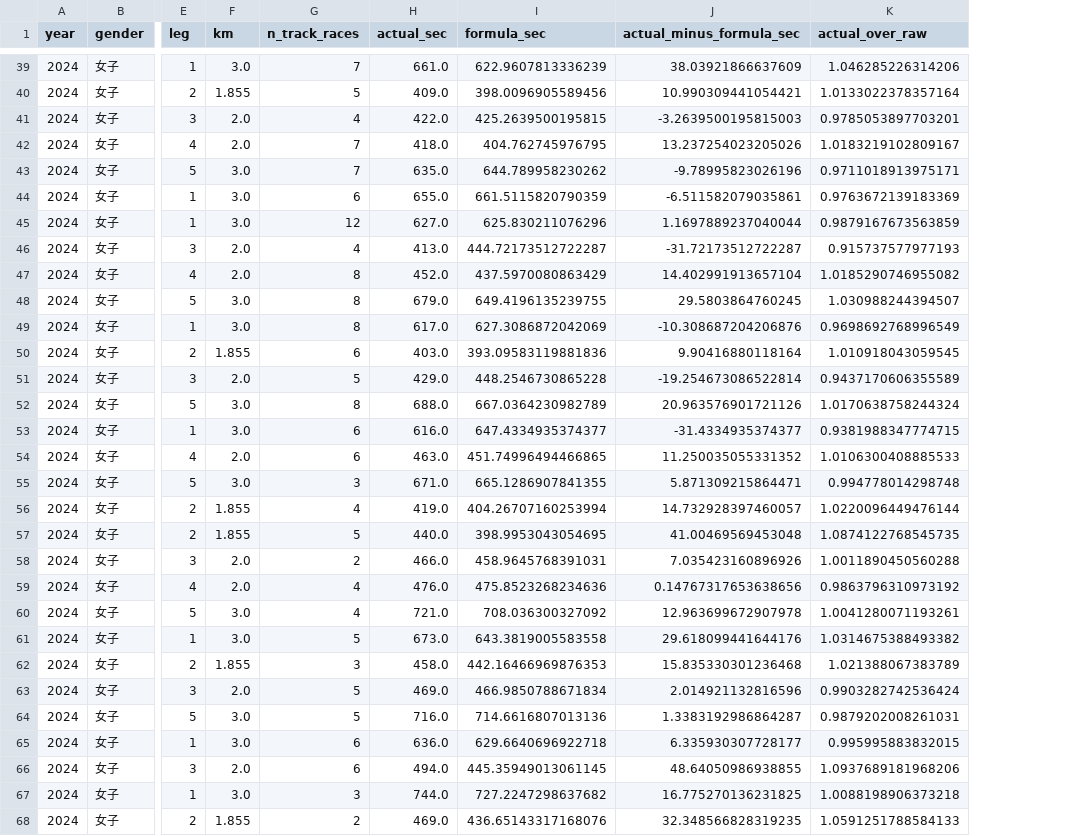
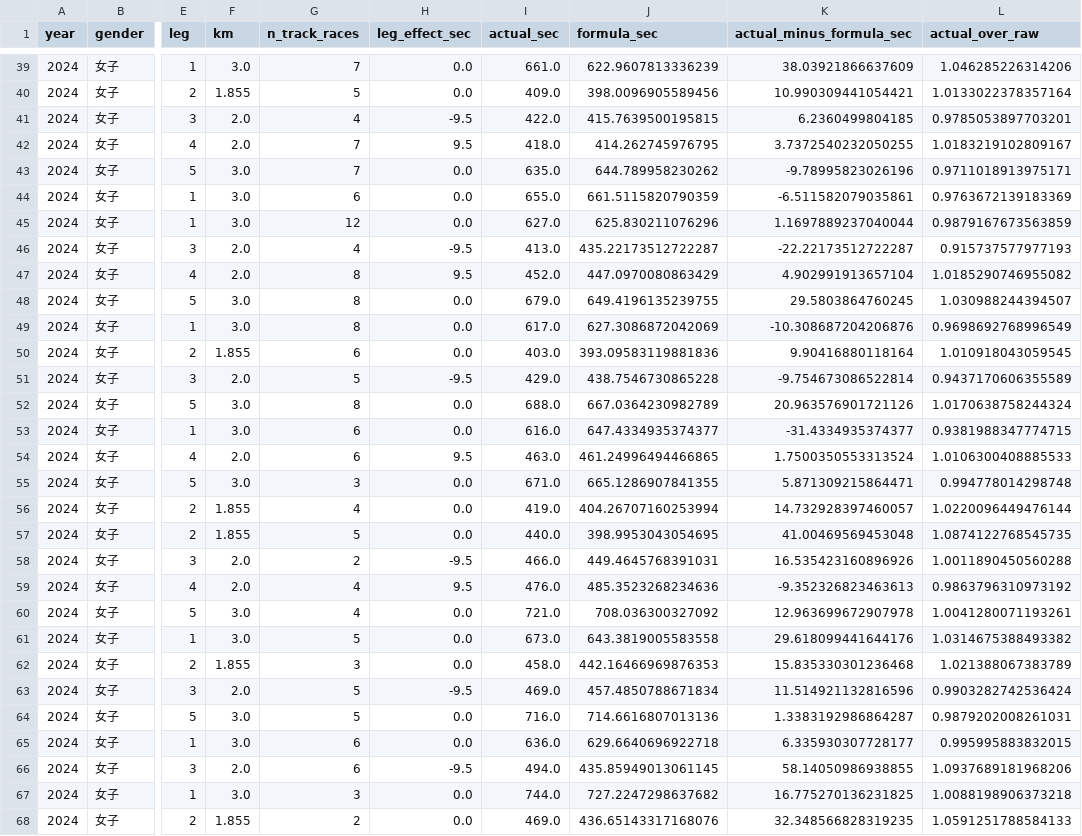
Before and after one commit to tatsuki-github/INBOX, a CSV file: out/analysis/aragyoku_2026_historical_track_backtest.csv, drawn as a sheet; only a part is shown, gaps mark what is left out; addresses are those after the commit; the diff covers the shown part only; the diff names each change by its address in the sheet, - before the commit and + after, or states it on an @@ line.

```diff
--- a/out/analysis/aragyoku_2026_historical_track_backtest.csv
+++ b/out/analysis/aragyoku_2026_historical_track_backtest.csv
+column H (leg_effect_sec), rows 39-68: 0.0 | 0.0 | -9.5 | 9.5 | 0.0 | 0.0 | 0.0 | -9.5 | 9.5 | 0.0 | 0.0 | 0.0 | -9.5 | 0.0 | 0.0 | 9.5 | 0.0 | 0.0 | 0.0 | -9.5 | 9.5 | 0.0 | 0.0 | 0.0 | -9.5 | 0.0 | 0.0 | -9.5 | 0.0 | 0.0
-J41 (formula_sec): 425.2639500195815
+J41 (formula_sec): 415.7639500195815
-K41 (actual_minus_formula_sec): -3.2639500195815003
+K41 (actual_minus_formula_sec): 6.2360499804185
-J42 (formula_sec): 404.762745976795
+J42 (formula_sec): 414.262745976795
-K42 (actual_minus_formula_sec): 13.237254023205026
+K42 (actual_minus_formula_sec): 3.7372540232050255
-J46 (formula_sec): 444.72173512722287
+J46 (formula_sec): 435.22173512722287
-K46 (actual_minus_formula_sec): -31.72173512722287
+K46 (actual_minus_formula_sec): -22.22173512722287
-J47 (formula_sec): 437.5970080863429
+J47 (formula_sec): 447.0970080863429
-K47 (actual_minus_formula_sec): 14.402991913657104
+K47 (actual_minus_formula_sec): 4.902991913657104
-J51 (formula_sec): 448.2546730865228
+J51 (formula_sec): 438.7546730865228
-K51 (actual_minus_formula_sec): -19.254673086522814
+K51 (actual_minus_formula_sec): -9.754673086522814
-J54 (formula_sec): 451.74996494466865
+J54 (formula_sec): 461.24996494466865
-K54 (actual_minus_formula_sec): 11.250035055331352
+K54 (actual_minus_formula_sec): 1.7500350553313524
-J58 (formula_sec): 458.9645768391031
+J58 (formula_sec): 449.4645768391031
-K58 (actual_minus_formula_sec): 7.035423160896926
+K58 (actual_minus_formula_sec): 16.535423160896926
-J59 (formula_sec): 475.8523268234636
+J59 (formula_sec): 485.3523268234636
-K59 (actual_minus_formula_sec): 0.14767317653638656
+K59 (actual_minus_formula_sec): -9.352326823463613
-J63 (formula_sec): 466.9850788671834
+J63 (formula_sec): 457.4850788671834
-K63 (actual_minus_formula_sec): 2.014921132816596
+K63 (actual_minus_formula_sec): 11.514921132816596
-J66 (formula_sec): 445.35949013061145
+J66 (formula_sec): 435.85949013061145
-K66 (actual_minus_formula_sec): 48.64050986938855
+K66 (actual_minus_formula_sec): 58.14050986938855
```
Also changed, not shown: 28 edited cells elsewhere in this file, input/external/drive/shared/大会/2026年度/1014-1015_荒玉中体連駅伝/区間オーダー_SB予想_coverage.csv, input/external/drive/shared/大会/2026年度/1014-1015_荒玉中体連駅伝/女子区間オーダー_SB予想_coverage.csv, 38 other files.
